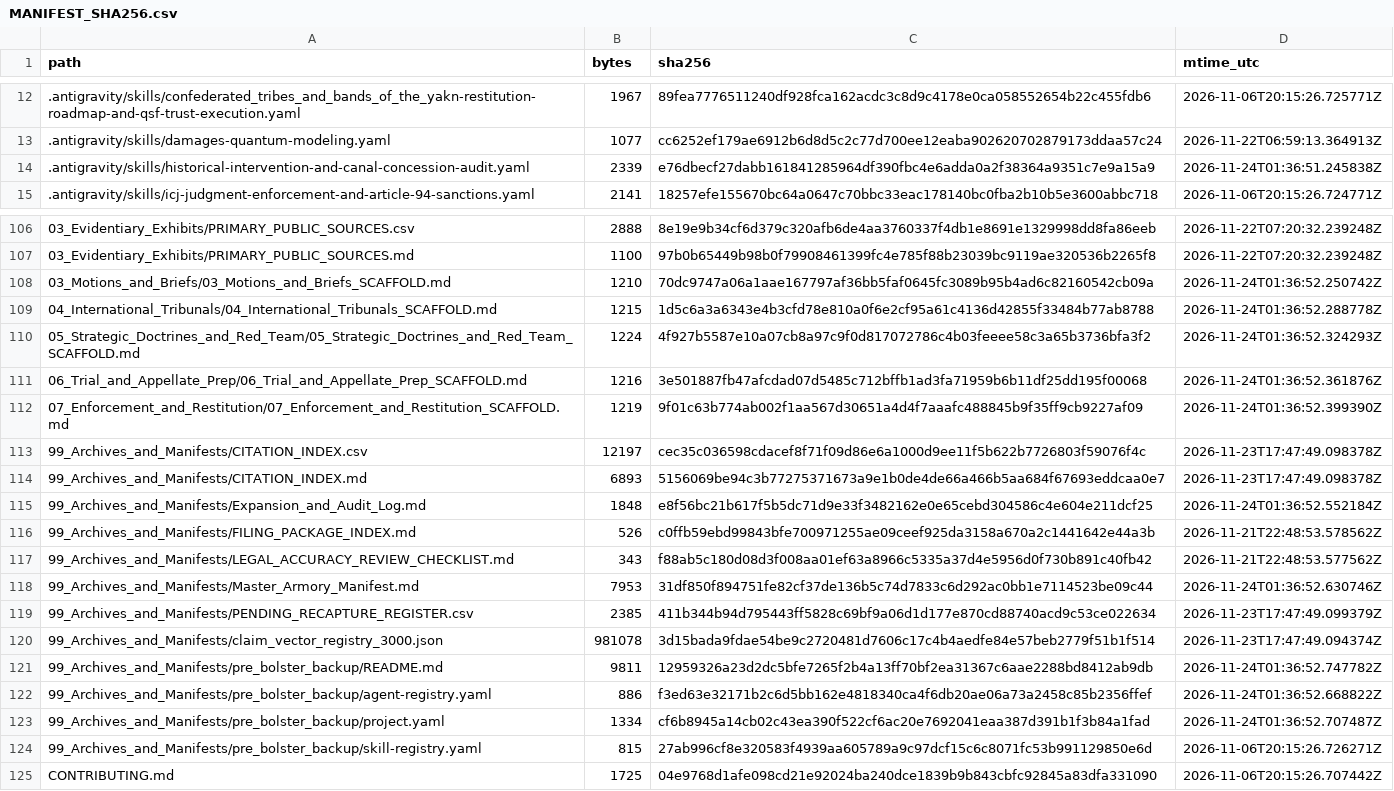
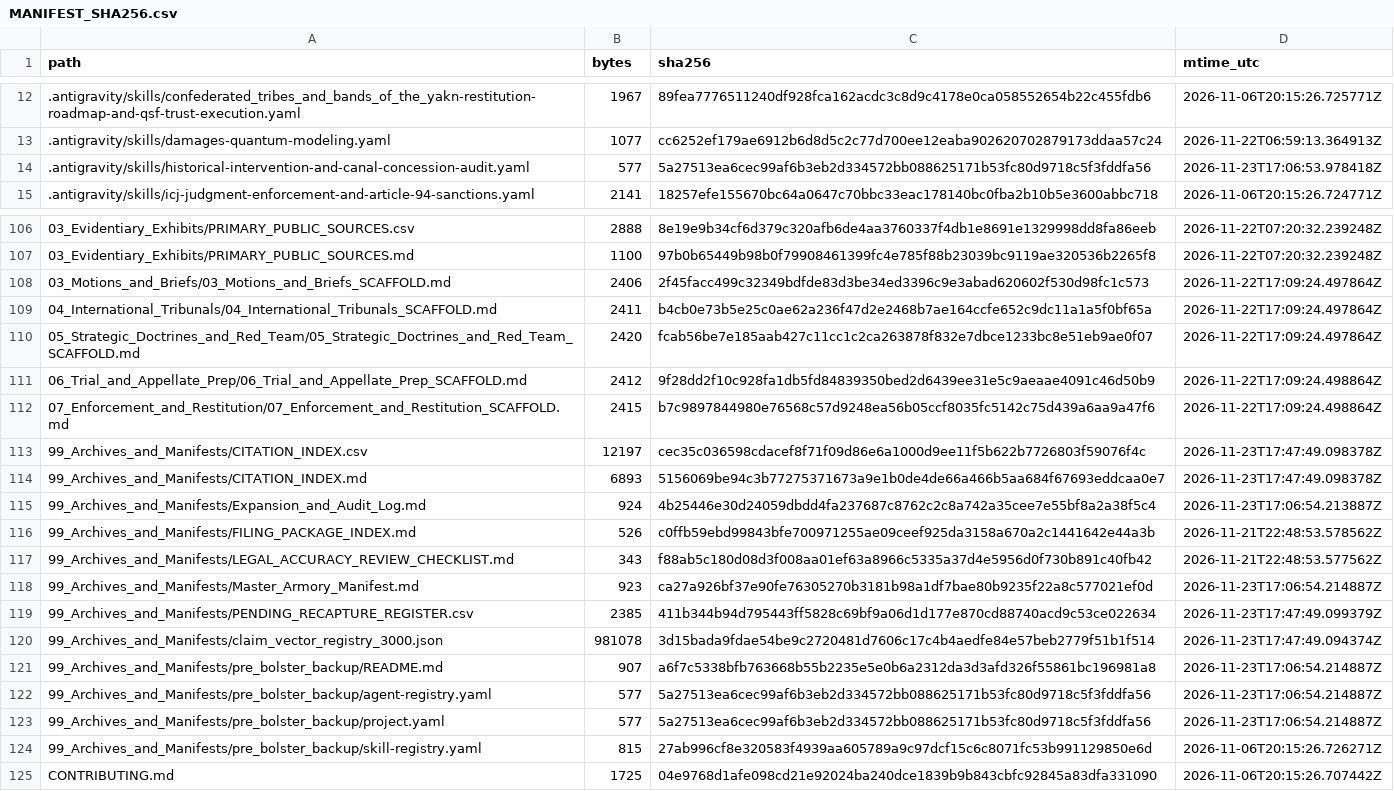
Before and after one commit to GlobalRestitutionAlliance/turtle-island-us-wa-confederated-tribes-and-bands-of-the-yak-master-litigation, a CSV file: 99_Archives_and_Manifests/MANIFEST_SHA256.csv, drawn as a sheet; only a part is shown, gaps mark what is left out; the diff covers the shown part only.

```diff
--- a/99_Archives_and_Manifests/MANIFEST_SHA256.csv
+++ b/99_Archives_and_Manifests/MANIFEST_SHA256.csv
@@ -13,3 +13,3 @@ path,bytes,sha256,mtime_utc
 .antigravity/skills/damages-quantum-modeling.yaml,1077,cc6252ef179ae6912b6d8d5c2c77d700ee12eaba902620702879173ddaa57c24,2026-11-22T06:59:13.364913Z
-.antigravity/skills/historical-intervention-and-canal-concession-audit.yaml,2339,e76dbecf27dabb161841285964df390fbc4e6adda0a2f38364a9351c7e9a15a9,2026-11-24T01:36:51.245838Z
+.antigravity/skills/historical-intervention-and-canal-concession-audit.yaml,577,5a27513ea6cec99af6b3eb2d334572bb088625171b53fc80d9718c5f3fddfa56,2026-11-23T17:06:53.978418Z
 .antigravity/skills/icj-judgment-enforcement-and-article-94-sanctions.yaml,2141,18257efe155670bc64a0647c70bbc33eac178140bc0fba2b10b5e3600abbc718,2026-11-06T20:15:26.724771Z
@@ -107,18 +107,18 @@ path,bytes,sha256,mtime_utc
 03_Evidentiary_Exhibits/PRIMARY_PUBLIC_SOURCES.md,1100,97b0b65449b98b0f79908461399fc4e785f88b23039bc9119ae320536b2265f8,2026-11-22T07:20:32.239248Z
-03_Motions_and_Briefs/03_Motions_and_Briefs_SCAFFOLD.md,1210,70dc9747a06a1aae167797af36bb5faf0645fc3089b95b4ad6c82160542cb09a,2026-11-24T01:36:52.250742Z
-04_International_Tribunals/04_International_Tribunals_SCAFFOLD.md,1215,1d5c6a3a6343e4b3cfd78e810a0f6e2cf95a61c4136d42855f33484b77ab8788,2026-11-24T01:36:52.288778Z
-05_Strategic_Doctrines_and_Red_Team/05_Strategic_Doctrines_and_Red_Team_SCAFFOLD.md,1224,4f927b5587e10a07cb8a97c9f0d817072786c4b03feeee58c3a65b3736bfa3f2,2026-11-24T01:36:52.324293Z
-06_Trial_and_Appellate_Prep/06_Trial_and_Appellate_Prep_SCAFFOLD.md,1216,3e501887fb47afcdad07d5485c712bffb1ad3fa71959b6b11df25dd195f00068,2026-11-24T01:36:52.361876Z
-07_Enforcement_and_Restitution/07_Enforcement_and_Restitution_SCAFFOLD.md,1219,9f01c63b774ab002f1aa567d30651a4d4f7aaafc488845b9f35ff9cb9227af09,2026-11-24T01:36:52.399390Z
+03_Motions_and_Briefs/03_Motions_and_Briefs_SCAFFOLD.md,2406,2f45facc499c32349bdfde83d3be34ed3396c9e3abad620602f530d98fc1c573,2026-11-22T17:09:24.497864Z
+04_International_Tribunals/04_International_Tribunals_SCAFFOLD.md,2411,b4cb0e73b5e25c0ae62a236f47d2e2468b7ae164ccfe652c9dc11a1a5f0bf65a,2026-11-22T17:09:24.497864Z
+05_Strategic_Doctrines_and_Red_Team/05_Strategic_Doctrines_and_Red_Team_SCAFFOLD.md,2420,fcab56be7e185aab427c11cc1c2ca263878f832e7dbce1233bc8e51eb9ae0f07,2026-11-22T17:09:24.497864Z
+06_Trial_and_Appellate_Prep/06_Trial_and_Appellate_Prep_SCAFFOLD.md,2412,9f28dd2f10c928fa1db5fd84839350bed2d6439ee31e5c9aeaae4091c46d50b9,2026-11-22T17:09:24.498864Z
+07_Enforcement_and_Restitution/07_Enforcement_and_Restitution_SCAFFOLD.md,2415,b7c9897844980e76568c57d9248ea56b05ccf8035fc5142c75d439a6aa9a47f6,2026-11-22T17:09:24.498864Z
 99_Archives_and_Manifests/CITATION_INDEX.csv,12197,cec35c036598cdacef8f71f09d86e6a1000d9ee11f5b622b7726803f59076f4c,2026-11-23T17:47:49.098378Z
 99_Archives_and_Manifests/CITATION_INDEX.md,6893,5156069be94c3b77275371673a9e1b0de4de66a466b5aa684f67693eddcaa0e7,2026-11-23T17:47:49.098378Z
-99_Archives_and_Manifests/Expansion_and_Audit_Log.md,1848,e8f56bc21b617f5b5dc71d9e33f3482162e0e65cebd304586c4e604e211dcf25,2026-11-24T01:36:52.552184Z
+99_Archives_and_Manifests/Expansion_and_Audit_Log.md,924,4b25446e30d24059dbdd4fa237687c8762c2c8a742a35cee7e55bf8a2a38f5c4,2026-11-23T17:06:54.213887Z
 99_Archives_and_Manifests/FILING_PACKAGE_INDEX.md,526,c0ffb59ebd99843bfe700971255ae09ceef925da3158a670a2c1441642e44a3b,2026-11-21T22:48:53.578562Z
 99_Archives_and_Manifests/LEGAL_ACCURACY_REVIEW_CHECKLIST.md,343,f88ab5c180d08d3f008aa01ef63a8966c5335a37d4e5956d0f730b891c40fb42,2026-11-21T22:48:53.577562Z
-99_Archives_and_Manifests/Master_Armory_Manifest.md,7953,31df850f894751fe82cf37de136b5c74d7833c6d292ac0bb1e7114523be09c44,2026-11-24T01:36:52.630746Z
+99_Archives_and_Manifests/Master_Armory_Manifest.md,923,ca27a926bf37e90fe76305270b3181b98a1df7bae80b9235f22a8c577021ef0d,2026-11-23T17:06:54.214887Z
 99_Archives_and_Manifests/PENDING_RECAPTURE_REGISTER.csv,2385,411b344b94d795443ff5828c69bf9a06d1d177e870cd88740acd9c53ce022634,2026-11-23T17:47:49.099379Z
 99_Archives_and_Manifests/claim_vector_registry_3000.json,981078,3d15bada9fdae54be9c2720481d7606c17c4b4aedfe84e57beb2779f51b1f514,2026-11-23T17:47:49.094374Z
-99_Archives_and_Manifests/pre_bolster_backup/README.md,9811,12959326a23d2dc5bfe7265f2b4a13ff70bf2ea31367c6aae2288bd8412ab9db,2026-11-24T01:36:52.747782Z
-99_Archives_and_Manifests/pre_bolster_backup/agent-registry.yaml,886,f3ed63e32171b2c6d5bb162e4818340ca4f6db20ae06a73a2458c85b2356ffef,2026-11-24T01:36:52.668822Z
-99_Archives_and_Manifests/pre_bolster_backup/project.yaml,1334,cf6b8945a14cb02c43ea390f522cf6ac20e7692041eaa387d391b1f3b84a1fad,2026-11-24T01:36:52.707487Z
+99_Archives_and_Manifests/pre_bolster_backup/README.md,907,a6f7c5338bfb763668b55b2235e5e0b6a2312da3d3afd326f55861bc196981a8,2026-11-23T17:06:54.214887Z
+99_Archives_and_Manifests/pre_bolster_backup/agent-registry.yaml,577,5a27513ea6cec99af6b3eb2d334572bb088625171b53fc80d9718c5f3fddfa56,2026-11-23T17:06:54.214887Z
+99_Archives_and_Manifests/pre_bolster_backup/project.yaml,577,5a27513ea6cec99af6b3eb2d334572bb088625171b53fc80d9718c5f3fddfa56,2026-11-23T17:06:54.214887Z
 99_Archives_and_Manifests/pre_bolster_backup/skill-registry.yaml,815,27ab996cf8e320583f4939aa605789a9c97dcf15c6c8071fc53b991129850e6d,2026-11-06T20:15:26.726271Z
```
Also changed, not shown: 77 edited cells elsewhere in this file, 37 other files.
